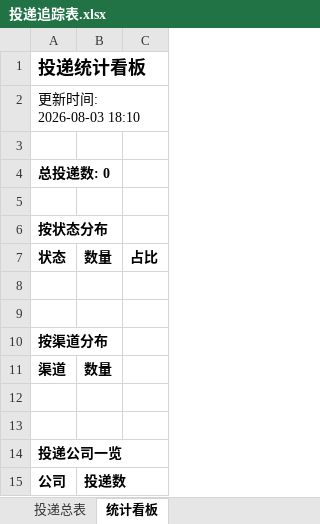
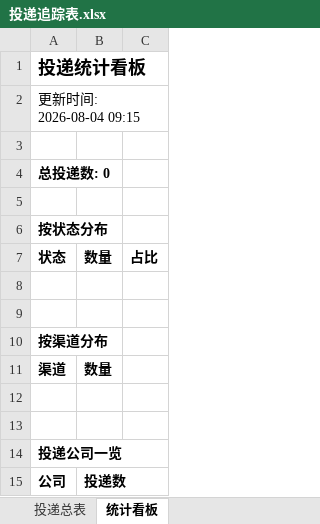
Before and after one commit to yy0116237/wenke-radar, an Excel workbook: reports/投递追踪表.xlsx, sheet 统计看板, drawn as a sheet; values as stored, in another font and other column widths than the file's, no borders; the diff names each change by its address in the sheet, - before the commit and + after, or states it on an @@ line.

```diff
--- a/reports/投递追踪表.xlsx (sheet 统计看板)
+++ b/reports/投递追踪表.xlsx (sheet 统计看板)
-A2: 更新时间: 2026-08-03 18:10
+A2: 更新时间: 2026-08-04 09:15
```
Also changed, not shown: 1 other file.
